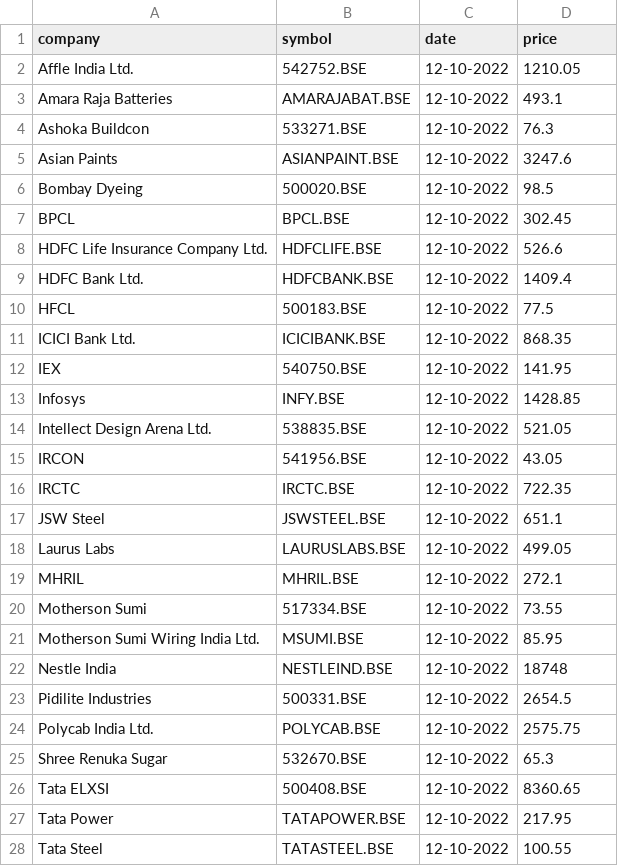
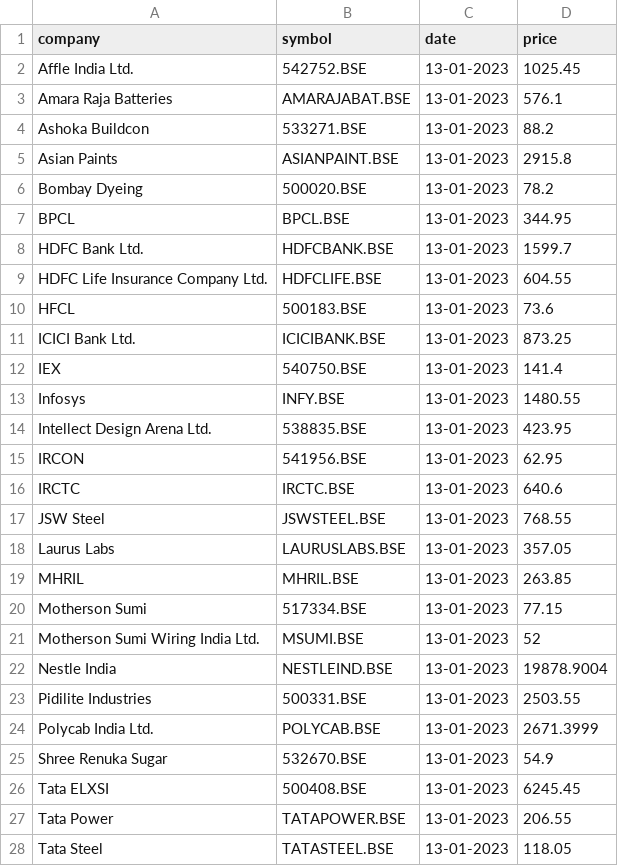
Before and after one commit to AjaySingala/stockprice, a CSV file: stockprice.csv, drawn as a sheet; only a part is shown; the diff covers the shown part only.

```diff
--- a/stockprice.csv
+++ b/stockprice.csv
@@ -1,28 +1,28 @@
 company,symbol,date,price
-Affle India Ltd.,542752.BSE,12-10-2022,1210.05
-Amara Raja Batteries,AMARAJABAT.BSE,12-10-2022,493.1
-Ashoka Buildcon,533271.BSE,12-10-2022,76.3
-Asian Paints,ASIANPAINT.BSE,12-10-2022,3247.6
-Bombay Dyeing,500020.BSE,12-10-2022,98.5
-BPCL,BPCL.BSE,12-10-2022,302.45
-HDFC Life Insurance Company Ltd.,HDFCLIFE.BSE,12-10-2022,526.6
-HDFC Bank Ltd.,HDFCBANK.BSE,12-10-2022,1409.4
-HFCL,500183.BSE,12-10-2022,77.5
-ICICI Bank Ltd.,ICICIBANK.BSE,12-10-2022,868.35
-IEX,540750.BSE,12-10-2022,141.95
-Infosys,INFY.BSE,12-10-2022,1428.85
-Intellect Design Arena Ltd.,538835.BSE,12-10-2022,521.05
-IRCON,541956.BSE,12-10-2022,43.05
-IRCTC,IRCTC.BSE,12-10-2022,722.35
-JSW Steel,JSWSTEEL.BSE,12-10-2022,651.1
-Laurus Labs,LAURUSLABS.BSE,12-10-2022,499.05
-MHRIL,MHRIL.BSE,12-10-2022,272.1
-Motherson Sumi,517334.BSE,12-10-2022,73.55
-Motherson Sumi Wiring India Ltd.,MSUMI.BSE,12-10-2022,85.95
-Nestle India,NESTLEIND.BSE,12-10-2022,18748
-Pidilite Industries,500331.BSE,12-10-2022,2654.5
-Polycab India Ltd.,POLYCAB.BSE,12-10-2022,2575.75
-Shree Renuka Sugar,532670.BSE,12-10-2022,65.3
-Tata ELXSI,500408.BSE,12-10-2022,8360.65
-Tata Power,TATAPOWER.BSE,12-10-2022,217.95
-Tata Steel,TATASTEEL.BSE,12-10-2022,100.55
+Affle India Ltd.,542752.BSE,13-01-2023,1025.45
+Amara Raja Batteries,AMARAJABAT.BSE,13-01-2023,576.1
+Ashoka Buildcon,533271.BSE,13-01-2023,88.2
+Asian Paints,ASIANPAINT.BSE,13-01-2023,2915.8
+Bombay Dyeing,500020.BSE,13-01-2023,78.2
+BPCL,BPCL.BSE,13-01-2023,344.95
+HDFC Bank Ltd.,HDFCBANK.BSE,13-01-2023,1599.7
+HDFC Life Insurance Company Ltd.,HDFCLIFE.BSE,13-01-2023,604.55
+HFCL,500183.BSE,13-01-2023,73.6
+ICICI Bank Ltd.,ICICIBANK.BSE,13-01-2023,873.25
+IEX,540750.BSE,13-01-2023,141.4
+Infosys,INFY.BSE,13-01-2023,1480.55
+Intellect Design Arena Ltd.,538835.BSE,13-01-2023,423.95
+IRCON,541956.BSE,13-01-2023,62.95
+IRCTC,IRCTC.BSE,13-01-2023,640.6
+JSW Steel,JSWSTEEL.BSE,13-01-2023,768.55
+Laurus Labs,LAURUSLABS.BSE,13-01-2023,357.05
+MHRIL,MHRIL.BSE,13-01-2023,263.85
+Motherson Sumi,517334.BSE,13-01-2023,77.15
+Motherson Sumi Wiring India Ltd.,MSUMI.BSE,13-01-2023,52
+Nestle India,NESTLEIND.BSE,13-01-2023,19878.9004
+Pidilite Industries,500331.BSE,13-01-2023,2503.55
+Polycab India Ltd.,POLYCAB.BSE,13-01-2023,2671.3999
+Shree Renuka Sugar,532670.BSE,13-01-2023,54.9
+Tata ELXSI,500408.BSE,13-01-2023,6245.45
+Tata Power,TATAPOWER.BSE,13-01-2023,206.55
+Tata Steel,TATASTEEL.BSE,13-01-2023,118.05
```
Also changed, not shown: 26 edited cells elsewhere in this file, 1 other file.
